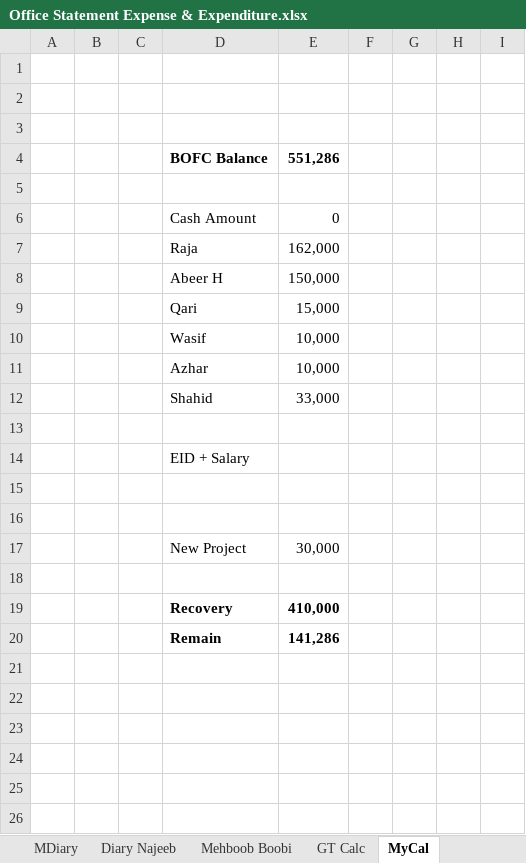
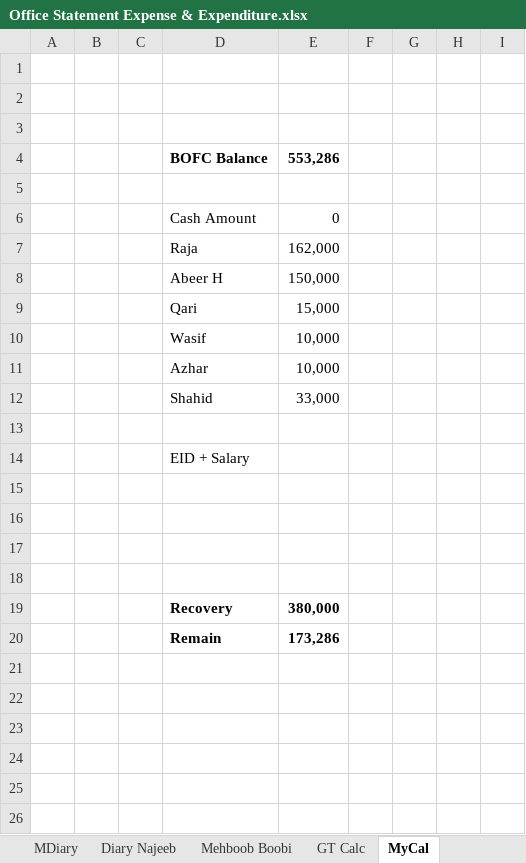
Before and after one commit to najeebassociates/Excel-For-Sell, an Excel workbook: Office Statement Expense & Expenditure.xlsx, sheet MyCal, drawn as a sheet; only a part is shown; values as stored, in another font and other column widths than the file's, no borders; removed rows and columns are numbered as before the commit, all else as after; the diff names each change by its address in the sheet, - before the commit and + after, or states it on an @@ line.

Commit message:
After Eif ul fitar 2021

```diff
--- a/Office Statement Expense & Expenditure.xlsx (sheet MyCal)
+++ b/Office Statement Expense & Expenditure.xlsx (sheet MyCal)
-E4: 551,286
+E4: 553,286
-row 17:  |  |  | New Project | 30,000
-row 18:  |  |  | Recovery | 410,000
+row 18: (empty)
-row 20:  |  |  | Remain | 141,286
+row 19:  |  |  | Recovery | 380,000
+row 20:  |  |  | Remain | 173,286
```
Also changed, not shown: sheet GT Calc.
